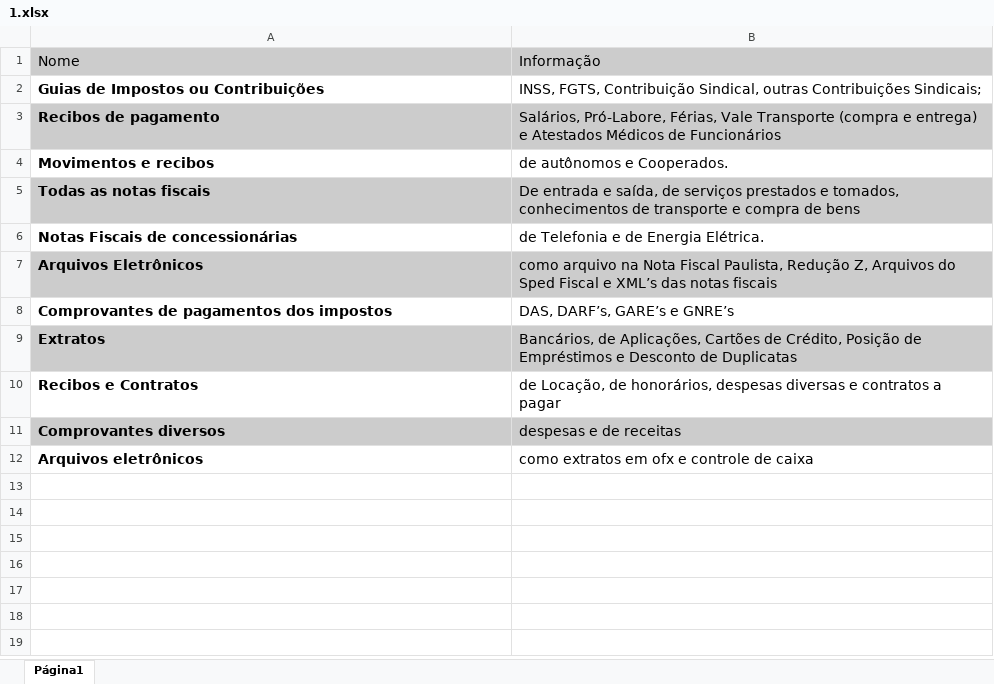
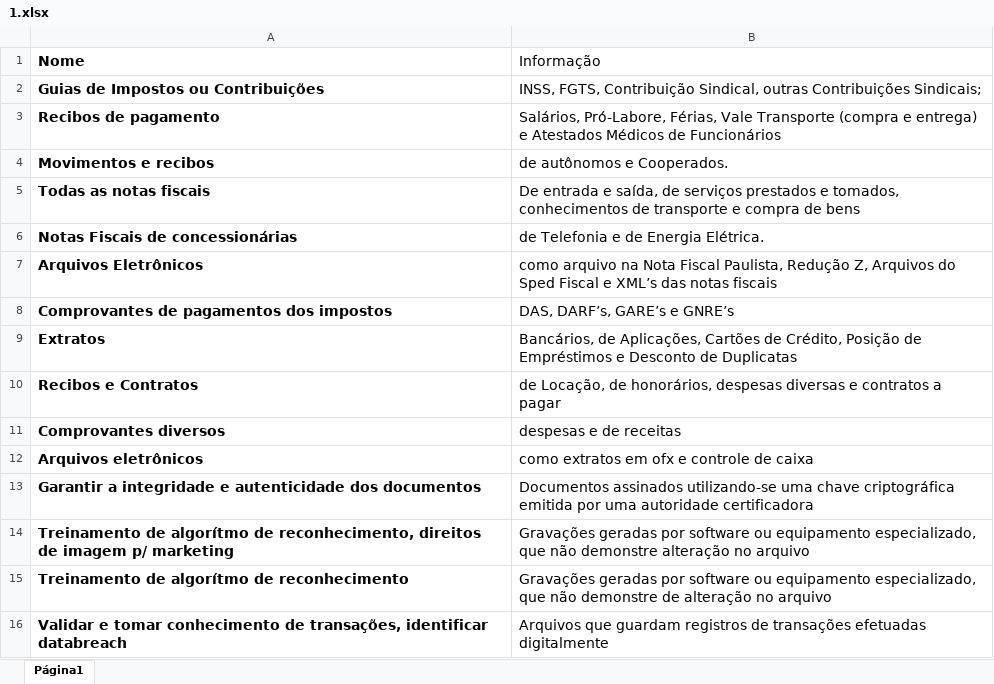
Before and after one commit to decobeto/manipulacao_arquivos, an Excel workbook: arquivos-planilhas/1.xlsx, sheet Página1, drawn as a sheet; only a part is shown; values as stored, in another font and other column widths than the file's, no borders; charts and pictures not drawn; the diff covers the shown part only; the diff names each change by its address in the sheet, - before the commit and + after, or states it on an @@ line.

Commit message:
alteração no excel

```diff
--- a/arquivos-planilhas/1.xlsx (sheet Página1)
+++ b/arquivos-planilhas/1.xlsx (sheet Página1)
-A1:B1 fill: #CCCCCC
+A1:B1 fill: none
-A1 bold: off
+A1 bold: on
-A3:B3 fill: #CCCCCC
+A3:B3 fill: none
-A5:B5 fill: #CCCCCC
+A5:B5 fill: none
-A7:B7 fill: #CCCCCC
+A7:B7 fill: none
-A9:B9 fill: #CCCCCC
+A9:B9 fill: none
-A11:B11 fill: #CCCCCC
+A11:B11 fill: none
+row 13: Garantir a integridade e autenticidade dos documentos | Documentos assinados utilizando-se uma chave criptográfica emitida por uma autoridade certificadora
+row 14: Treinamento de algorítmo de reconhecimento, direitos de imagem p/ marketing | Gravações geradas por software ou equipamento especializado, que não demonstre alteração no arquivo
+row 15: Treinamento de algorítmo de reconhecimento | Gravações geradas por software ou equipamento especializado, que não demonstre de alteração no arquivo
+row 16: Validar e tomar conhecimento de transações, identificar databreach | Arquivos que guardam registros de transações efetuadas digitalmente
```
Also changed, not shown: 49 added rows elsewhere in this sheet, charts or pictures.
